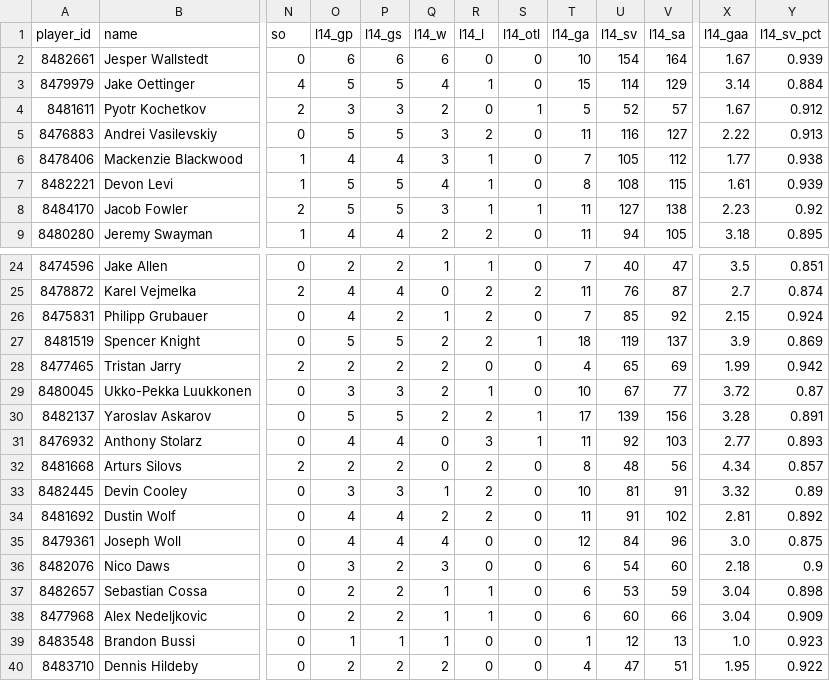
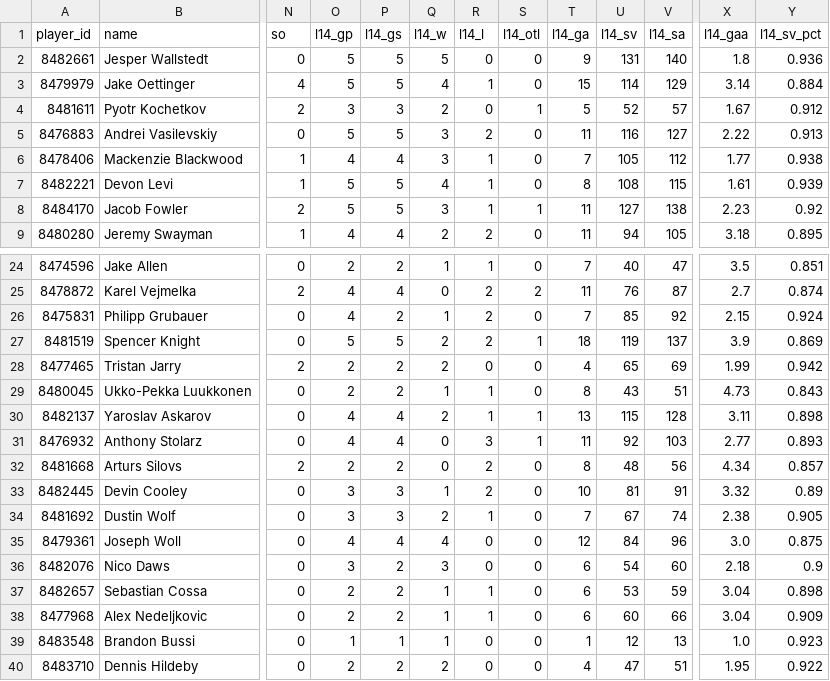
Before and after one commit to barakarmy/nhl-feed, a CSV file: docs/goalies.csv, drawn as a sheet; only a part is shown, gaps mark what is left out; the diff covers the shown part only; the diff names each change by its address in the sheet, - before the commit and + after, or states it on an @@ line.

```diff
--- a/docs/goalies.csv
+++ b/docs/goalies.csv
-O2 (l14_gp): 6
+O2 (l14_gp): 5
-P2 (l14_gs): 6
+P2 (l14_gs): 5
-Q2 (l14_w): 6
+Q2 (l14_w): 5
-T2 (l14_ga): 10
+T2 (l14_ga): 9
-U2 (l14_sv): 154
+U2 (l14_sv): 131
-V2 (l14_sa): 164
+V2 (l14_sa): 140
-X2 (l14_gaa): 1.67
+X2 (l14_gaa): 1.8
-Y2 (l14_sv_pct): 0.939
+Y2 (l14_sv_pct): 0.936
-O29 (l14_gp): 3
+O29 (l14_gp): 2
-P29 (l14_gs): 3
+P29 (l14_gs): 2
-Q29 (l14_w): 2
+Q29 (l14_w): 1
-T29 (l14_ga): 10
+T29 (l14_ga): 8
-U29 (l14_sv): 67
+U29 (l14_sv): 43
-V29 (l14_sa): 77
+V29 (l14_sa): 51
-X29 (l14_gaa): 3.72
+X29 (l14_gaa): 4.73
-Y29 (l14_sv_pct): 0.87
+Y29 (l14_sv_pct): 0.843
-O30 (l14_gp): 5
+O30 (l14_gp): 4
-P30 (l14_gs): 5
+P30 (l14_gs): 4
-R30 (l14_l): 2
+R30 (l14_l): 1
-T30 (l14_ga): 17
+T30 (l14_ga): 13
-U30 (l14_sv): 139
+U30 (l14_sv): 115
-V30 (l14_sa): 156
+V30 (l14_sa): 128
-X30 (l14_gaa): 3.28
+X30 (l14_gaa): 3.11
-Y30 (l14_sv_pct): 0.891
+Y30 (l14_sv_pct): 0.898
-O34 (l14_gp): 4
+O34 (l14_gp): 3
-P34 (l14_gs): 4
+P34 (l14_gs): 3
-R34 (l14_l): 2
+R34 (l14_l): 1
-T34 (l14_ga): 11
+T34 (l14_ga): 7
-U34 (l14_sv): 91
+U34 (l14_sv): 67
-V34 (l14_sa): 102
+V34 (l14_sa): 74
-X34 (l14_gaa): 2.81
+X34 (l14_gaa): 2.38
-Y34 (l14_sv_pct): 0.892
+Y34 (l14_sv_pct): 0.905
```
Also changed, not shown: 21 edited cells elsewhere in this file, docs/advanced.csv, docs/skaters.csv, 1 other file.
